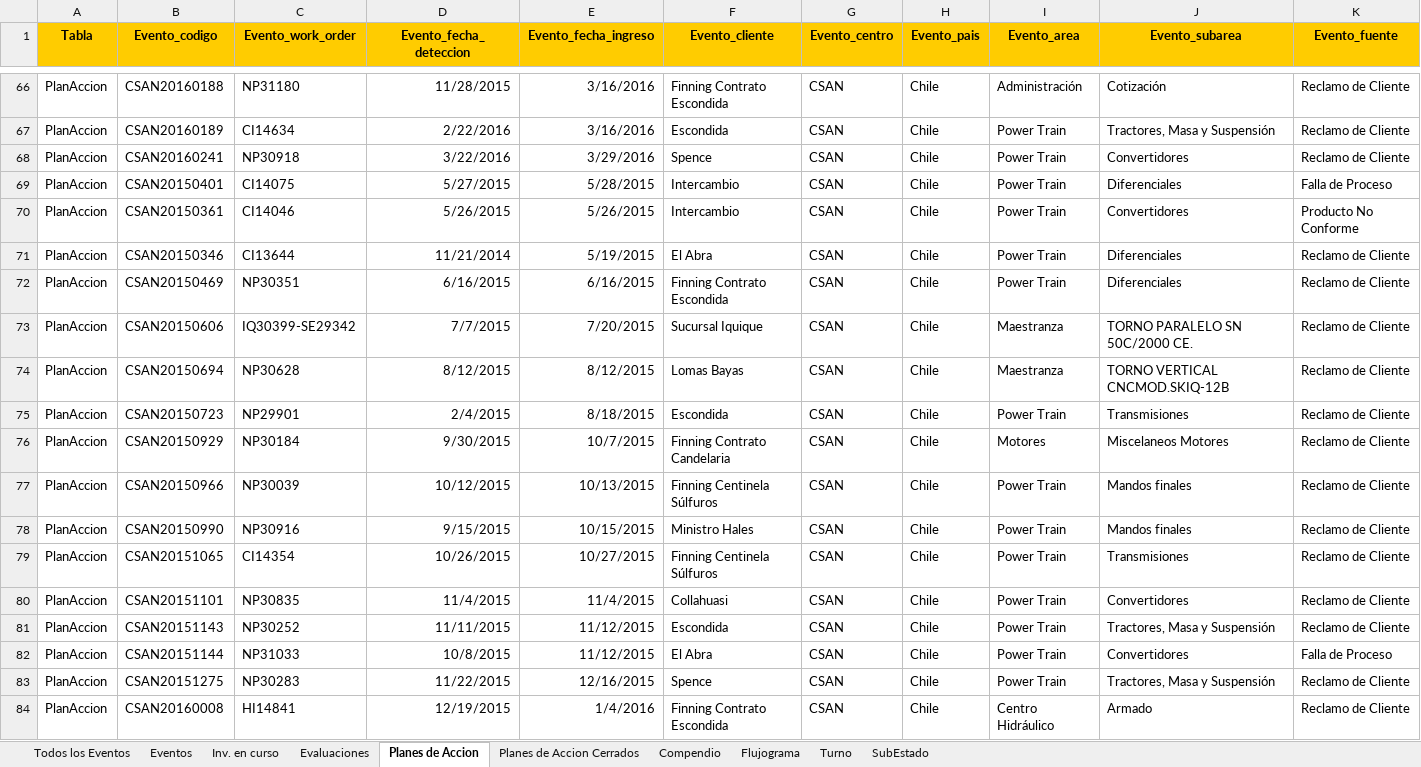
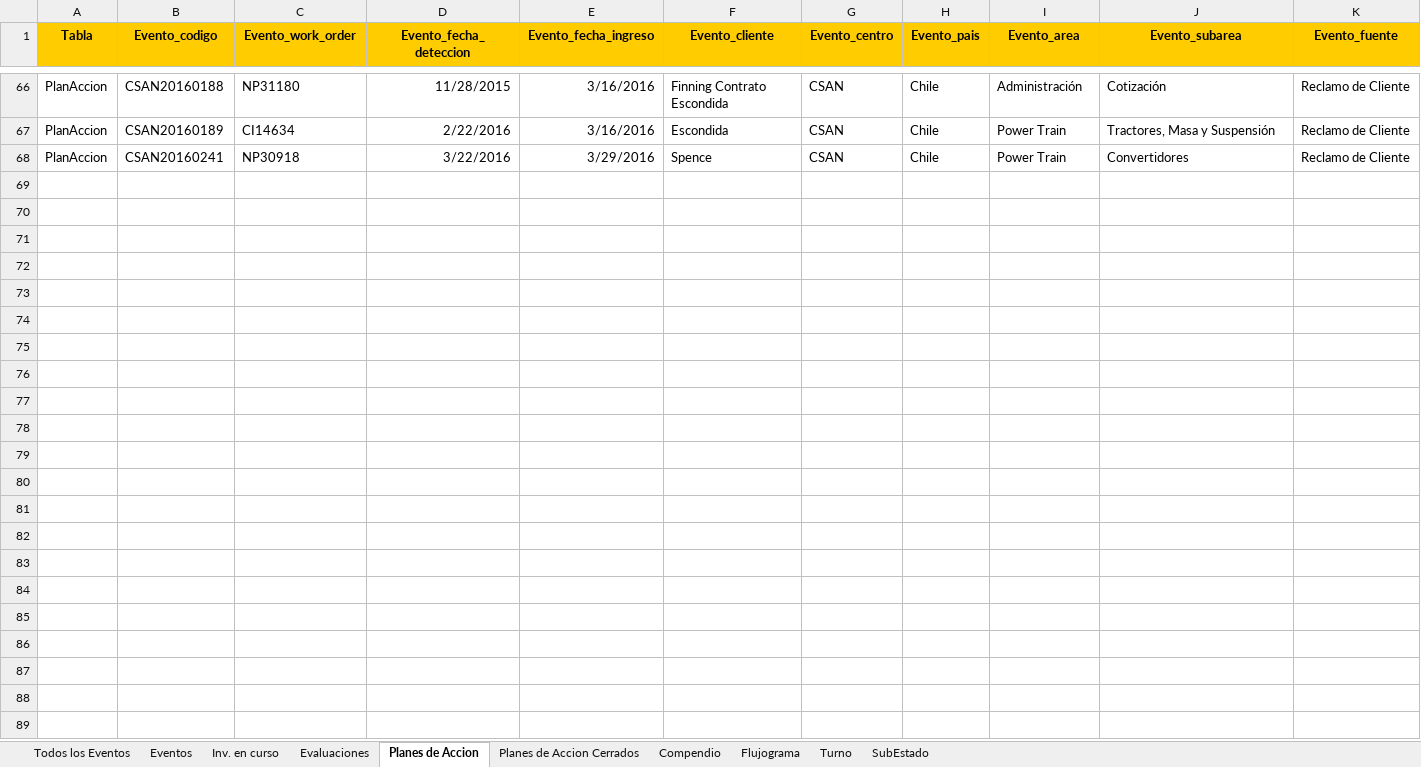
Before and after one commit to mandressp/CSAN, an Excel workbook: ESTANDARIZACION.xlsm, sheet Planes de Accion, drawn as a sheet; only a part is shown, gaps mark what is left out; values as stored, in another font and other column widths than the file's, no borders; rows hold the shown columns only; the diff names each change by its address in the sheet, - before the commit and + after, or states it on an @@ line.

Commit message:
2016-04-10

```diff
--- a/ESTANDARIZACION.xlsm (sheet Planes de Accion)
+++ b/ESTANDARIZACION.xlsm (sheet Planes de Accion)
-row 69: PlanAccion | CSAN20150401 | CI14075 | 5/27/2015 | 5/28/2015 | Intercambio | CSAN | Chile | Power Train | Diferenciales | Falla de Proceso
-row 70: PlanAccion | CSAN20150361 | CI14046 | 5/26/2015 | 5/26/2015 | Intercambio | CSAN | Chile | Power Train | Convertidores | Producto No Conforme
-row 71: PlanAccion | CSAN20150346 | CI13644 | 11/21/2014 | 5/19/2015 | El Abra | CSAN | Chile | Power Train | Diferenciales | Reclamo de Cliente
-row 72: PlanAccion | CSAN20150469 | NP30351 | 6/16/2015 | 6/16/2015 | Finning Contrato Escondida | CSAN | Chile | Power Train | Diferenciales | Reclamo de Cliente
-row 73: PlanAccion | CSAN20150606 | IQ30399-SE29342 | 7/7/2015 | 7/20/2015 | Sucursal Iquique | CSAN | Chile | Maestranza | TORNO PARALELO SN 50C/2000 CE. | Reclamo de Cliente
-row 74: PlanAccion | CSAN20150694 | NP30628 | 8/12/2015 | 8/12/2015 | Lomas Bayas | CSAN | Chile | Maestranza | TORNO VERTICAL CNCMOD.SKIQ-12B | Reclamo de Cliente
-row 75: PlanAccion | CSAN20150723 | NP29901 | 2/4/2015 | 8/18/2015 | Escondida | CSAN | Chile | Power Train | Transmisiones | Reclamo de Cliente
-row 76: PlanAccion | CSAN20150929 | NP30184 | 9/30/2015 | 10/7/2015 | Finning Contrato Candelaria | CSAN | Chile | Motores | Miscelaneos Motores | Reclamo de Cliente
-row 77: PlanAccion | CSAN20150966 | NP30039 | 10/12/2015 | 10/13/2015 | Finning Centinela Súlfuros | CSAN | Chile | Power Train | Mandos finales | Reclamo de Cliente
-row 78: PlanAccion | CSAN20150990 | NP30916 | 9/15/2015 | 10/15/2015 | Ministro Hales | CSAN | Chile | Power Train | Mandos finales | Reclamo de Cliente
-row 79: PlanAccion | CSAN20151065 | CI14354 | 10/26/2015 | 10/27/2015 | Finning Centinela Súlfuros | CSAN | Chile | Power Train | Transmisiones | Reclamo de Cliente
-row 80: PlanAccion | CSAN20151101 | NP30835 | 11/4/2015 | 11/4/2015 | Collahuasi | CSAN | Chile | Power Train | Convertidores | Reclamo de Cliente
-row 81: PlanAccion | CSAN20151143 | NP30252 | 11/11/2015 | 11/12/2015 | Escondida | CSAN | Chile | Power Train | Tractores, Masa y Suspensión | Reclamo de Cliente
-row 82: PlanAccion | CSAN20151144 | NP31033 | 10/8/2015 | 11/12/2015 | El Abra | CSAN | Chile | Power Train | Convertidores | Falla de Proceso
-row 83: PlanAccion | CSAN20151275 | NP30283 | 11/22/2015 | 12/16/2015 | Spence | CSAN | Chile | Power Train | Tractores, Masa y Suspensión | Reclamo de Cliente
-row 84: PlanAccion | CSAN20160008 | HI14841 | 12/19/2015 | 1/4/2016 | Finning Contrato Escondida | CSAN | Chile | Centro Hidráulico | Armado | Reclamo de Cliente
```
